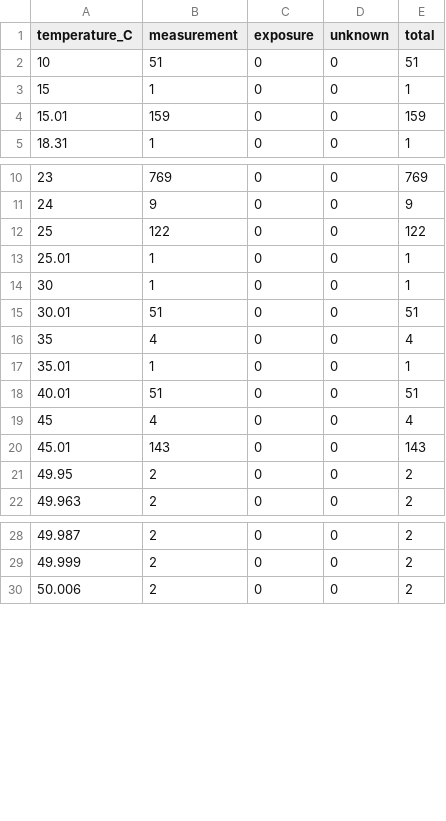
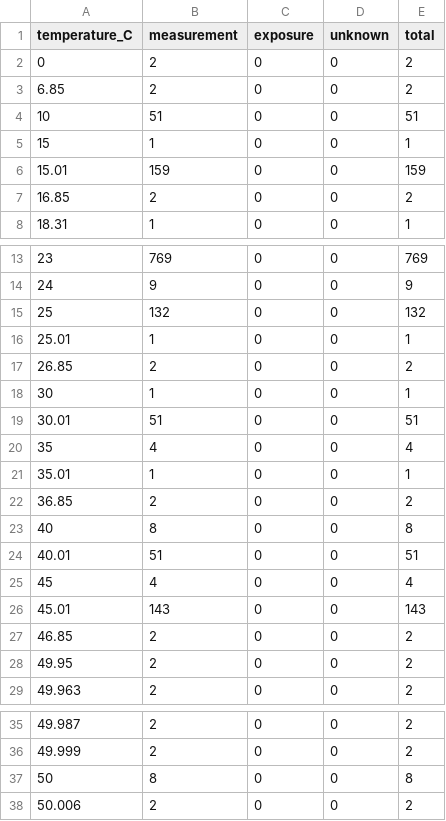
Before and after one commit to archiitectures/che126_data_science, a CSV file: visualizations/tables/exact_temperatures.csv, drawn as a sheet; only a part is shown, gaps mark what is left out; the diff covers the shown part only.

```diff
--- a/visualizations/tables/exact_temperatures.csv
+++ b/visualizations/tables/exact_temperatures.csv
@@ -1,2 +1,4 @@
 temperature_C,measurement,exposure,unknown,total
+0,2,0,0,2
+6.85,2,0,0,2
 10,51,0,0,51
@@ -4,2 +6,3 @@ temperature_C,measurement,exposure,unknown,total
 15.01,159,0,0,159
+16.85,2,0,0,2
 18.31,1,0,0,1
@@ -11,4 +14,5 @@ temperature_C,measurement,exposure,unknown,total
 24,9,0,0,9
-25,122,0,0,122
+25,132,0,0,132
 25.01,1,0,0,1
+26.85,2,0,0,2
 30,1,0,0,1
@@ -17,2 +21,4 @@ temperature_C,measurement,exposure,unknown,total
 35.01,1,0,0,1
+36.85,2,0,0,2
+40,8,0,0,8
 40.01,51,0,0,51
@@ -20,2 +26,3 @@ temperature_C,measurement,exposure,unknown,total
 45.01,143,0,0,143
+46.85,2,0,0,2
 49.95,2,0,0,2
@@ -29,2 +36,3 @@ temperature_C,measurement,exposure,unknown,total
 49.999,2,0,0,2
+50,8,0,0,8
 50.006,2,0,0,2
```
Also changed, not shown: 9 added rows and 2 edited cells elsewhere in this file, visualizations/tables/collection_metadata.csv, visualizations/tables/material_identity_gaps.csv, 52 other files.
